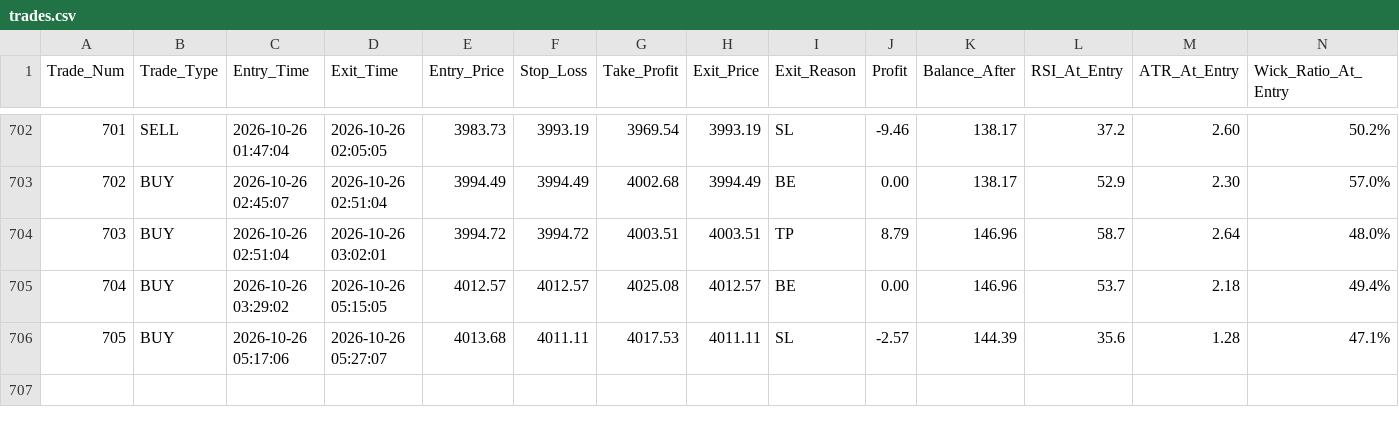
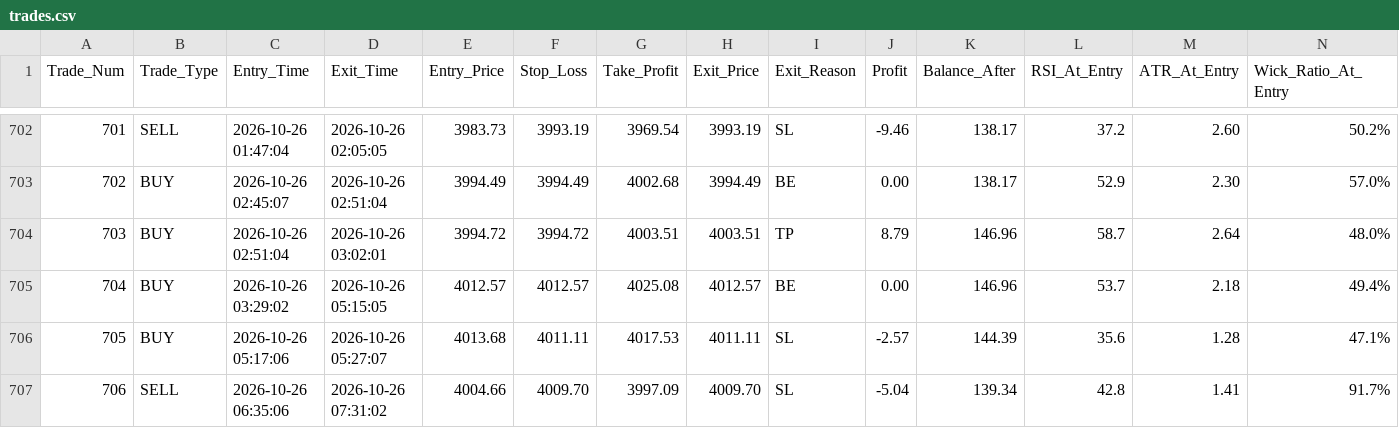
Before and after one commit to shashidaren/gold-trading-bot, a CSV file: trades.csv, drawn as a sheet; only a part is shown, gaps mark what is left out; rows hold the shown columns only; the diff names each change by its address in the sheet, - before the commit and + after, or states it on an @@ line.

```diff
--- a/trades.csv
+++ b/trades.csv
+row 707: 706 | SELL | 2026-10-26 06:35:06 | 2026-10-26 07:31:02 | 4004.66 | 4009.70 | 3997.09 | 4009.70 | SL | -5.04 | 139.34 | 42.8 | 1.41 | 91.7%
```
Also changed, not shown: skipped_trades.csv, 4 other files.
